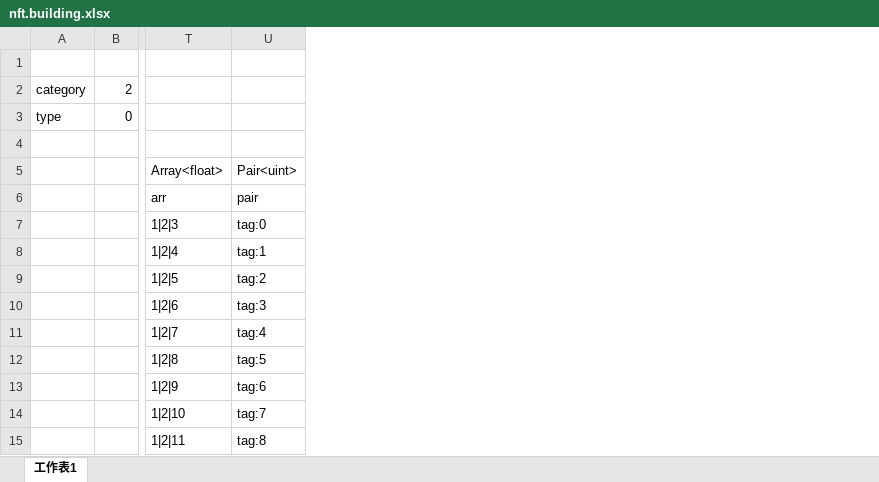
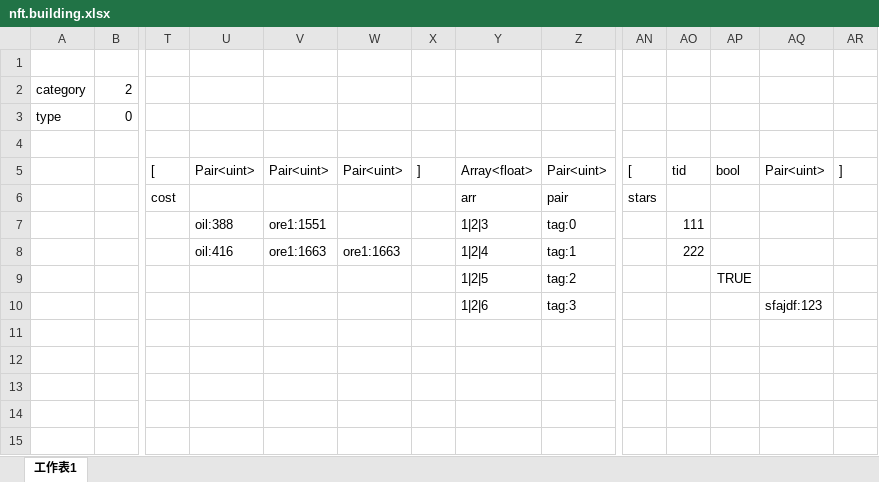
Before and after one commit to khgame/tables, an Excel workbook: example/nft.building.xlsx, sheet 工作表1, drawn as a sheet; only a part is shown, gaps mark what is left out; values as stored, in another font and other column widths than the file's, no borders; removed rows and columns are numbered as before the commit, all else as after; rows hold the shown columns only; the diff names each change by its address in the sheet, - before the commit and + after, or states it on an @@ line.

Commit message:
doc: update logs and scripts, add examples

```diff
--- a/example/nft.building.xlsx (sheet 工作表1)
+++ b/example/nft.building.xlsx (sheet 工作表1)
+column T, rows 5-6: [ | cost
+column U, rows 5-8: Pair<uint> |  | oil:388 | oil:416
+column V, rows 5-8: Pair<uint> |  | ore1:1551 | ore1:1663
+column W, rows 5-8: Pair<uint> |  |  | ore1:1663
+column X, row 5: ]
+column AN, rows 5-6: [ | stars
+column AO, rows 5-8: tid |  | 111 | 222
+column AP, rows 5-9: bool |  |  |  | TRUE
+column AQ, rows 5-10: Pair<uint> |  |  |  |  | sfajdf:123
+column AR, row 5: ]
-row 11:  |  | 1|2|7 | tag:4
-row 12:  |  | 1|2|8 | tag:5
-row 13:  |  | 1|2|9 | tag:6
-row 14:  |  | 1|2|10 | tag:7
-row 15:  |  | 1|2|11 | tag:8
```
Also changed, not shown: 4 other files.
